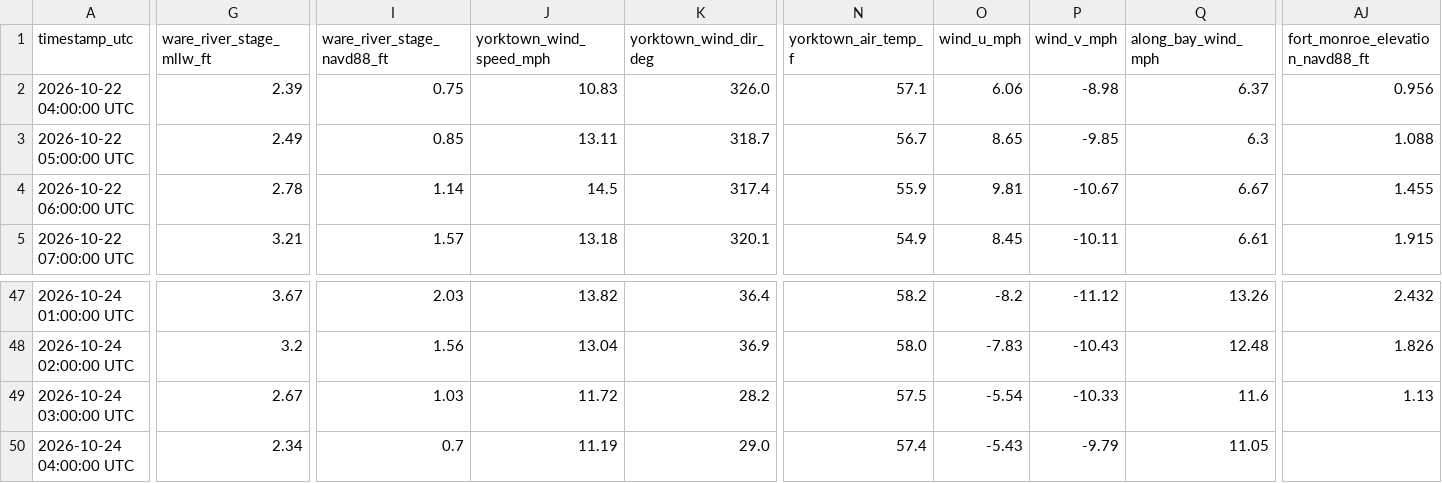
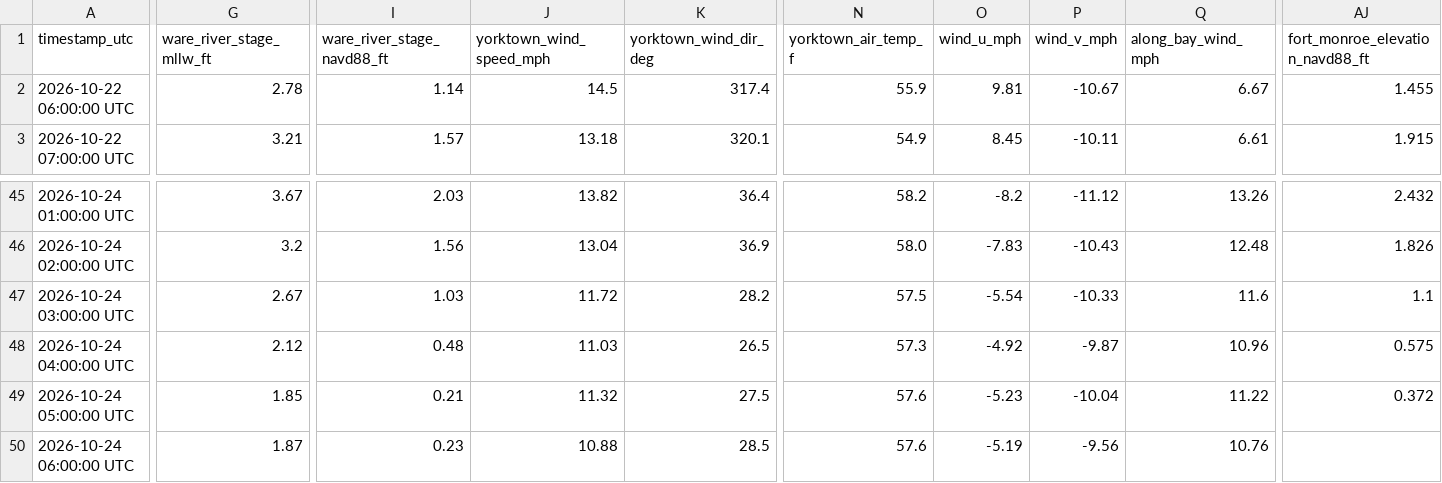
Before and after one commit to flatfoot584/mathews-flood-monitor, a CSV file: realtime_recent_observations.csv, drawn as a sheet; only a part is shown, gaps mark what is left out; removed rows and columns are numbered as before the commit, all else as after; rows hold the shown columns only; the diff covers the shown part only; the diff names each change by its address in the sheet, - before the commit and + after, or states it on an @@ line.

```diff
--- a/realtime_recent_observations.csv
+++ b/realtime_recent_observations.csv
-row 2: 2026-10-22 04:00:00 UTC | 2.39 | 0.75 | 10.83 | 326.0 | 57.1 | 6.06 | -8.98 | 6.37 | 0.956
-row 3: 2026-10-22 05:00:00 UTC | 2.49 | 0.85 | 13.11 | 318.7 | 56.7 | 8.65 | -9.85 | 6.3 | 1.088
-AJ47 (fort_monroe_elevation_navd88_ft): 1.13
+AJ47 (fort_monroe_elevation_navd88_ft): 1.1
-G48 (ware_river_stage_mllw_ft): 2.34
+G48 (ware_river_stage_mllw_ft): 2.12
-I48 (ware_river_stage_navd88_ft): 0.7
+I48 (ware_river_stage_navd88_ft): 0.48
-J48 (yorktown_wind_speed_mph): 11.19
+J48 (yorktown_wind_speed_mph): 11.03
-K48 (yorktown_wind_dir_deg): 29.0
+K48 (yorktown_wind_dir_deg): 26.5
-N48 (yorktown_air_temp_f): 57.4
+N48 (yorktown_air_temp_f): 57.3
-O48 (wind_u_mph): -5.43
+O48 (wind_u_mph): -4.92
-P48 (wind_v_mph): -9.79
+P48 (wind_v_mph): -9.87
-Q48 (along_bay_wind_mph): 11.05
+Q48 (along_bay_wind_mph): 10.96
-AJ48 (fort_monroe_elevation_navd88_ft): (empty)
+AJ48 (fort_monroe_elevation_navd88_ft): 0.575
+row 49: 2026-10-24 05:00:00 UTC | 1.85 | 0.21 | 11.32 | 27.5 | 57.6 | -5.23 | -10.04 | 11.22 | 0.372
+row 50: 2026-10-24 06:00:00 UTC | 1.87 | 0.23 | 10.88 | 28.5 | 57.6 | -5.19 | -9.56 | 10.76
```
Also changed, not shown: 10 edited cells elsewhere in this file, forecast_48h.csv, issued_forecast_archive.csv, 11 other files.
